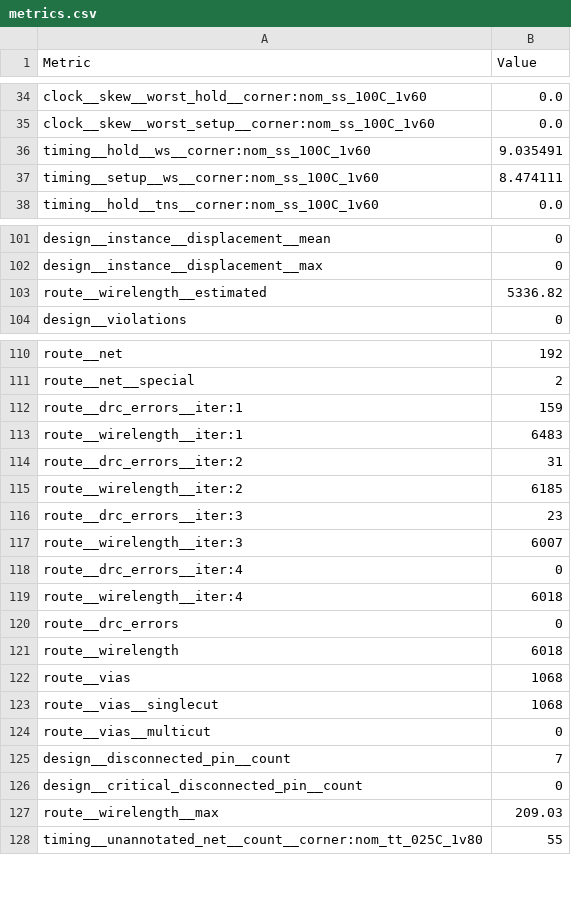
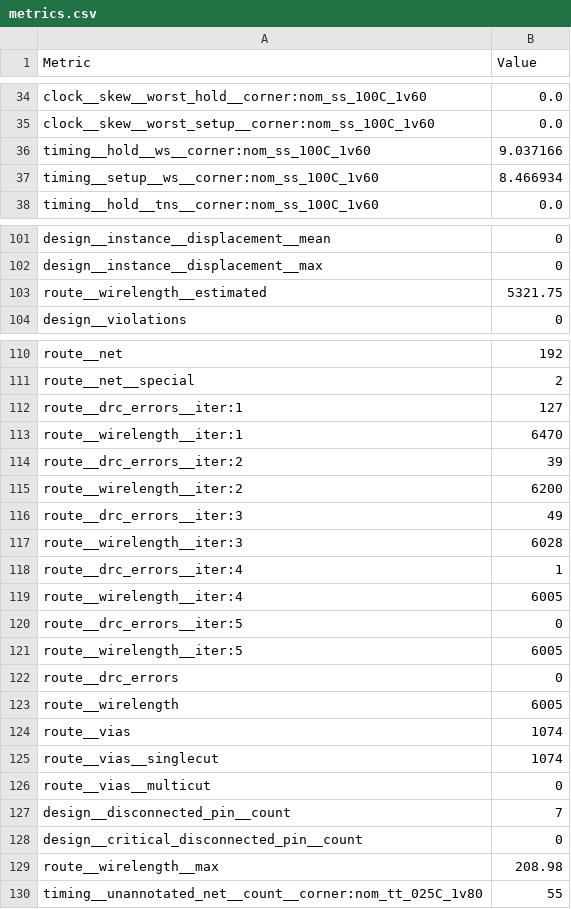
Before and after one commit to TinyTapeout/tinytapeout-08, a CSV file: projects/tt_um_micro_tiles_container/stats/metrics.csv, drawn as a sheet; only a part is shown, gaps mark what is left out; the diff covers the shown part only.

Commit message:
feat: update project tt_um_micro_tiles_container from TinyTapeout/tt-micro-tiles-container
Commit: e84d855bbc12778fc96a18afa38a397d89b070c6
Workflow: https://github.com/TinyTapeout/tt-micro-tiles-container/actions/runs/10738614932

```diff
--- a/projects/tt_um_micro_tiles_container/stats/metrics.csv
+++ b/projects/tt_um_micro_tiles_container/stats/metrics.csv
@@ -35,4 +35,4 @@ clock__skew__worst_hold__corner:nom_ss_100C_1v60,0.0
 clock__skew__worst_setup__corner:nom_ss_100C_1v60,0.0
-timing__hold__ws__corner:nom_ss_100C_1v60,9.035491
-timing__setup__ws__corner:nom_ss_100C_1v60,8.474111
+timing__hold__ws__corner:nom_ss_100C_1v60,9.037166
+timing__setup__ws__corner:nom_ss_100C_1v60,8.466934
 timing__hold__tns__corner:nom_ss_100C_1v60,0.0
@@ -102,3 +102,3 @@ design__instance__displacement__mean,0
 design__instance__displacement__max,0
-route__wirelength__estimated,5336.82
+route__wirelength__estimated,5321.75
 design__violations,0
@@ -111,14 +111,16 @@ route__net,192
 route__net__special,2
-route__drc_errors__iter:1,159
-route__wirelength__iter:1,6483
-route__drc_errors__iter:2,31
-route__wirelength__iter:2,6185
-route__drc_errors__iter:3,23
-route__wirelength__iter:3,6007
-route__drc_errors__iter:4,0
-route__wirelength__iter:4,6018
+route__drc_errors__iter:1,127
+route__wirelength__iter:1,6470
+route__drc_errors__iter:2,39
+route__wirelength__iter:2,6200
+route__drc_errors__iter:3,49
+route__wirelength__iter:3,6028
+route__drc_errors__iter:4,1
+route__wirelength__iter:4,6005
+route__drc_errors__iter:5,0
+route__wirelength__iter:5,6005
 route__drc_errors,0
-route__wirelength,6018
-route__vias,1068
-route__vias__singlecut,1068
+route__wirelength,6005
+route__vias,1074
+route__vias__singlecut,1074
 route__vias__multicut,0
@@ -126,3 +128,3 @@ design__disconnected_pin__count,7
 design__critical_disconnected_pin__count,0
-route__wirelength__max,209.03
+route__wirelength__max,208.98
 timing__unannotated_net__count__corner:nom_tt_025C_1v80,55
```
Also changed, not shown: 22 edited cells elsewhere in this file, 6 other files.
